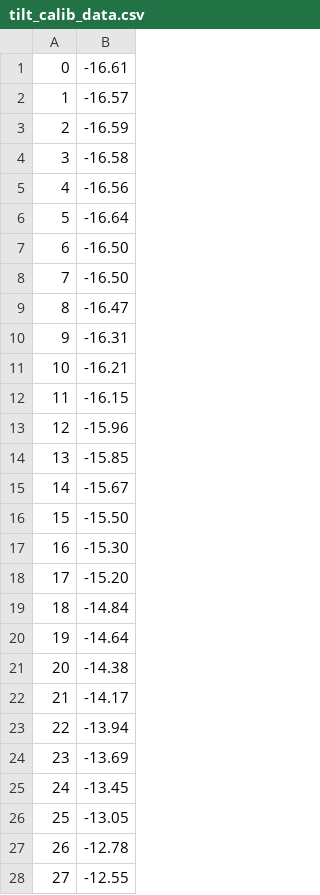
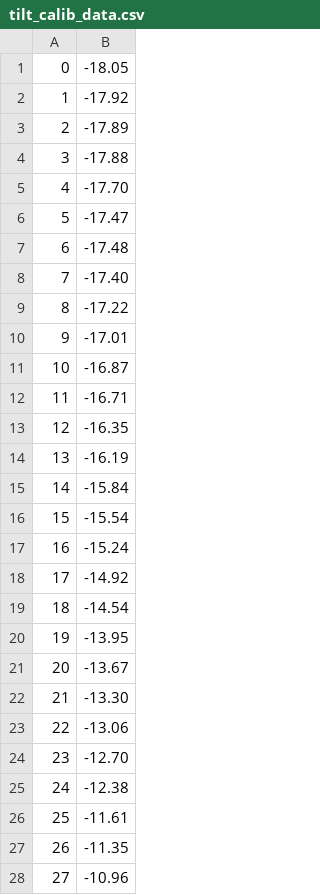
Before and after one commit to rowan-jansens/pan_tilt, a CSV file: Matlab/tilt_calib_data.csv, drawn as a sheet; only a part is shown; the diff covers the shown part only.

```diff
--- a/Matlab/tilt_calib_data.csv
+++ b/Matlab/tilt_calib_data.csv
@@ -1,28 +1,28 @@
-0,-16.61
-1,-16.57
-2,-16.59
-3,-16.58
-4,-16.56
-5,-16.64
-6,-16.50
-7,-16.50
-8,-16.47
-9,-16.31
-10,-16.21
-11,-16.15
-12,-15.96
-13,-15.85
-14,-15.67
-15,-15.50
-16,-15.30
-17,-15.20
-18,-14.84
-19,-14.64
-20,-14.38
-21,-14.17
-22,-13.94
-23,-13.69
-24,-13.45
-25,-13.05
-26,-12.78
-27,-12.55
+0,-18.05
+1,-17.92
+2,-17.89
+3,-17.88
+4,-17.70
+5,-17.47
+6,-17.48
+7,-17.40
+8,-17.22
+9,-17.01
+10,-16.87
+11,-16.71
+12,-16.35
+13,-16.19
+14,-15.84
+15,-15.54
+16,-15.24
+17,-14.92
+18,-14.54
+19,-13.95
+20,-13.67
+21,-13.30
+22,-13.06
+23,-12.70
+24,-12.38
+25,-11.61
+26,-11.35
+27,-10.96
```
Also changed, not shown: 152 edited cells elsewhere in this file, Matlab/pan_calib_data.csv, 5 other files.
